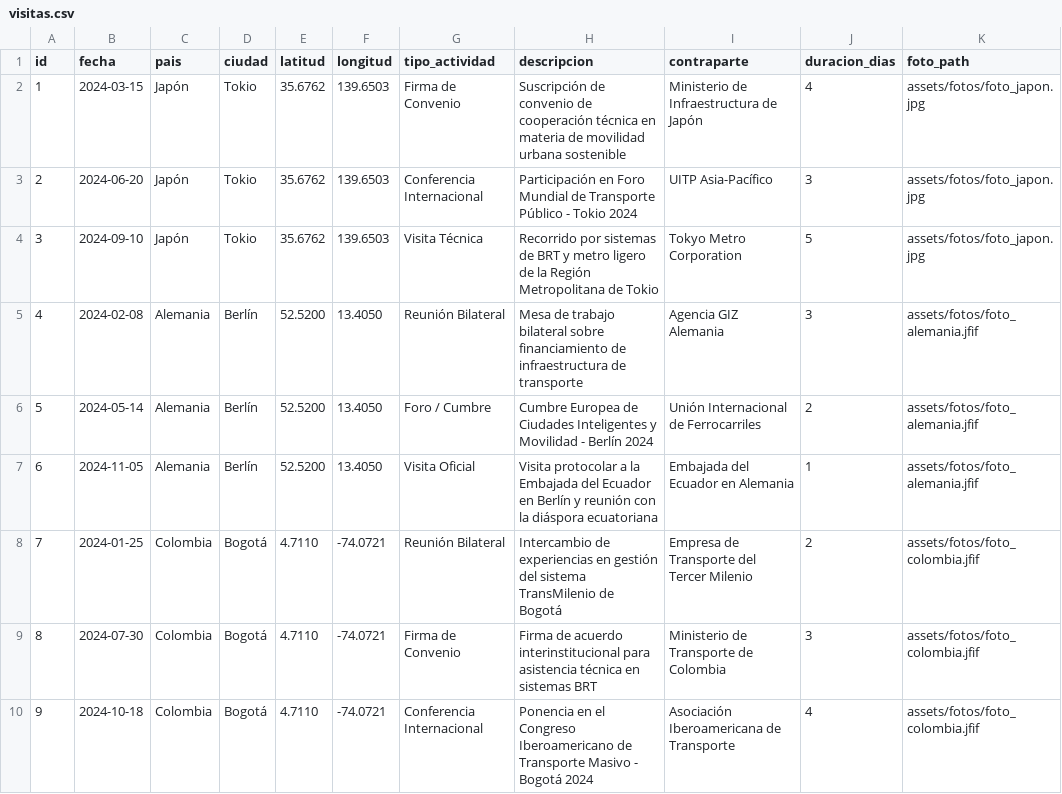
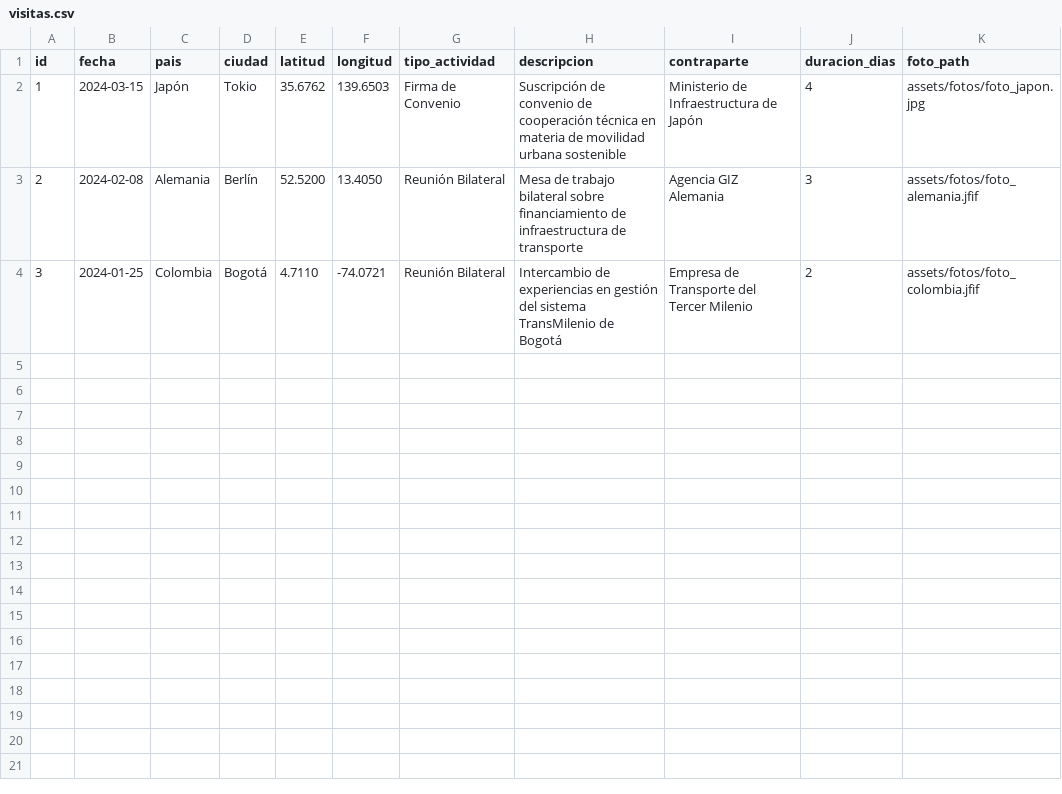
Before and after one commit to joselmatias/visitasoficiales-app, a CSV file: visitasoficiales_app/data/visitas.csv, drawn as a sheet.

Commit message:
fix: quitar lineas trayectoria, reducir a 3 visitas (1 por ciudad), logo fondo blanco, metricas continentes y tipos

```diff
--- a/visitasoficiales_app/data/visitas.csv
+++ b/visitasoficiales_app/data/visitas.csv
@@ -2,9 +2,3 @@ id,fecha,pais,ciudad,latitud,longitud,tipo_actividad,descripcion,contraparte,dur
 1,2024-03-15,Japón,Tokio,35.6762,139.6503,Firma de Convenio,Suscripción de convenio de cooperación técnica en materia de movilidad urbana sostenible,Ministerio de Infraestructura de Japón,4,assets/fotos/foto_japon.jpg
-2,2024-06-20,Japón,Tokio,35.6762,139.6503,Conferencia Internacional,Participación en Foro Mundial de Transporte Público - Tokio 2024,UITP Asia-Pacífico,3,assets/fotos/foto_japon.jpg
-3,2024-09-10,Japón,Tokio,35.6762,139.6503,Visita Técnica,Recorrido por sistemas de BRT y metro ligero de la Región Metropolitana de Tokio,Tokyo Metro Corporation,5,assets/fotos/foto_japon.jpg
-4,2024-02-08,Alemania,Berlín,52.5200,13.4050,Reunión Bilateral,Mesa de trabajo bilateral sobre financiamiento de infraestructura de transporte,Agencia GIZ Alemania,3,assets/fotos/foto_alemania.jfif
-5,2024-05-14,Alemania,Berlín,52.5200,13.4050,Foro / Cumbre,Cumbre Europea de Ciudades Inteligentes y Movilidad - Berlín 2024,Unión Internacional de Ferrocarriles,2,assets/fotos/foto_alemania.jfif
-6,2024-11-05,Alemania,Berlín,52.5200,13.4050,Visita Oficial,Visita protocolar a la Embajada del Ecuador en Berlín y reunión con la diáspora ecuatoriana,Embajada del Ecuador en Alemania,1,assets/fotos/foto_alemania.jfif
-7,2024-01-25,Colombia,Bogotá,4.7110,-74.0721,Reunión Bilateral,Intercambio de experiencias en gestión del sistema TransMilenio de Bogotá,Empresa de Transporte del Tercer Milenio,2,assets/fotos/foto_colombia.jfif
-8,2024-07-30,Colombia,Bogotá,4.7110,-74.0721,Firma de Convenio,Firma de acuerdo interinstitucional para asistencia técnica en sistemas BRT,Ministerio de Transporte de Colombia,3,assets/fotos/foto_colombia.jfif
-9,2024-10-18,Colombia,Bogotá,4.7110,-74.0721,Conferencia Internacional,Ponencia en el Congreso Iberoamericano de Transporte Masivo - Bogotá 2024,Asociación Iberoamericana de Transporte,4,assets/fotos/foto_colombia.jfif
+2,2024-02-08,Alemania,Berlín,52.5200,13.4050,Reunión Bilateral,Mesa de trabajo bilateral sobre financiamiento de infraestructura de transporte,Agencia GIZ Alemania,3,assets/fotos/foto_alemania.jfif
+3,2024-01-25,Colombia,Bogotá,4.7110,-74.0721,Reunión Bilateral,Intercambio de experiencias en gestión del sistema TransMilenio de Bogotá,Empresa de Transporte del Tercer Milenio,2,assets/fotos/foto_colombia.jfif
```
Also changed, not shown: 2 other files.
